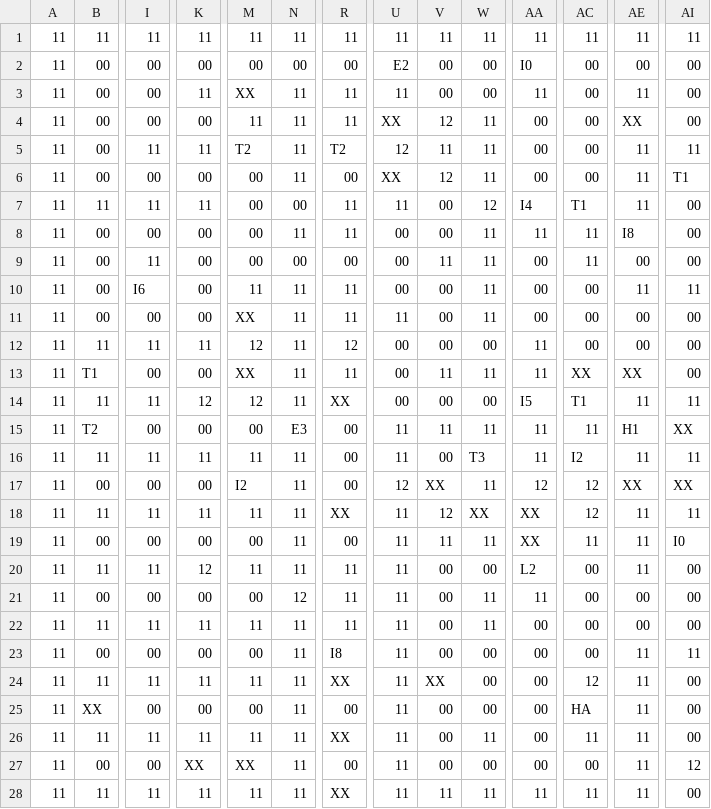
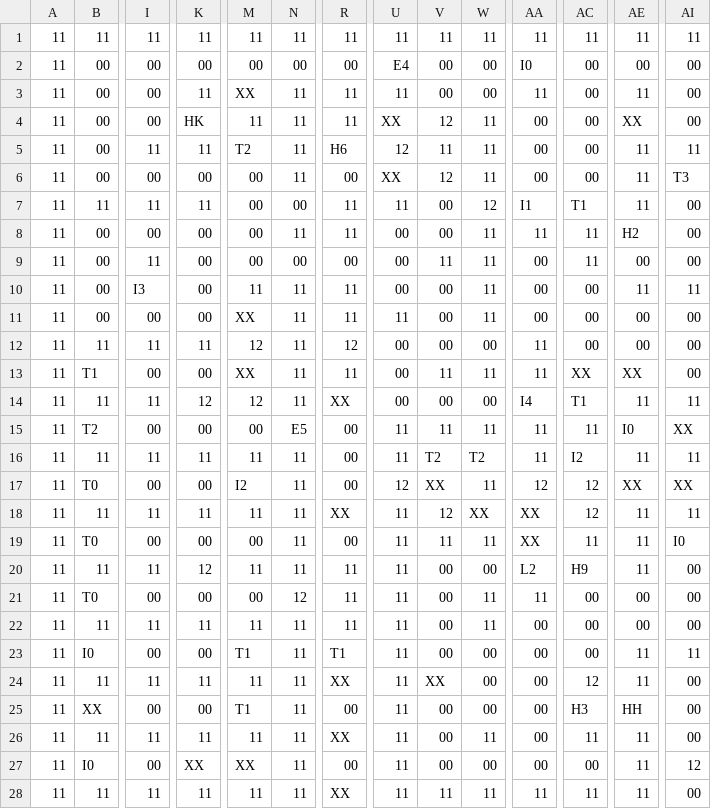
Before and after one commit to D-Koma2/EscapeFromDungeon, a CSV file: EscapeFromDungeon/map.csv, drawn as a sheet; only a part is shown, gaps mark what is left out; the diff covers the shown part only; the diff names each change by its address in the sheet, - before the commit and + after, or states it on an @@ line.

```diff
--- a/EscapeFromDungeon/map.csv
+++ b/EscapeFromDungeon/map.csv
-U2: E2
+U2: E4
-K4: 00
+K4: HK
-R5: T2
+R5: H6
-AI6: T1
+AI6: T3
-AA7: I4
+AA7: I1
-AE8: I8
+AE8: H2
-I10: I6
+I10: I3
-AA14: I5
+AA14: I4
-N15: E3
+N15: E5
-AE15: H1
+AE15: I0
-V16: 00
+V16: T2
-W16: T3
+W16: T2
-B17: 00
+B17: T0
-B19: 00
+B19: T0
-AC20: 00
+AC20: H9
-B21: 00
+B21: T0
-B23: 00
+B23: I0
-M23: 00
+M23: T1
-R23: I8
+R23: T1
-M25: 00
+M25: T1
-AC25: HA
+AC25: H3
-AE25: 11
+AE25: HH
-B27: 00
+B27: I0
```
Also changed, not shown: 57 edited cells elsewhere in this file, EscapeFromDungeon/Event.csv, EscapeFromDungeon/Item.csv, 9 other files.
